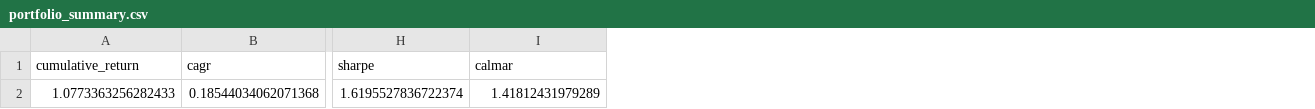
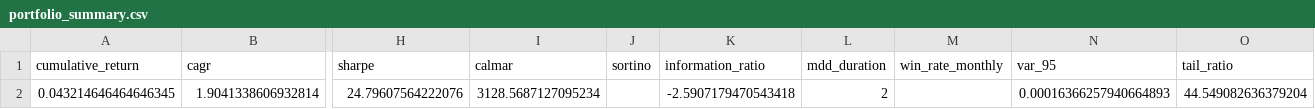
Before and after one commit to TaeHee324/dbgaps_dashboard, a CSV file: output/portfolio_summary.csv, drawn as a sheet; only a part is shown, gaps mark what is left out; removed rows and columns are numbered as before the commit, all else as after; rows hold the shown columns only; the diff names each change by its address in the sheet, - before the commit and + after, or states it on an @@ line.

```diff
--- a/output/portfolio_summary.csv
+++ b/output/portfolio_summary.csv
+column J (sortino), empty
+column K (information_ratio), empty
+column L (mdd_duration), empty
+column M (win_rate_monthly), empty
+column N (var_95), empty
+column O (tail_ratio), empty
-row 2: 1.0773363256282433 | 0.18544034062071368 | 1.6195527836722374 | 1.41812431979289
+row 2: 0.043214646464646345 | 1.9041338606932814 | 24.79607564222076 | 3128.5687127095234 |  | -2.5907179470543418 | 2 |  | 0.00016366257940664893 | 44.549082636379204
```
Also changed, not shown: output/rule_individual_etf.csv, 2 other files.
